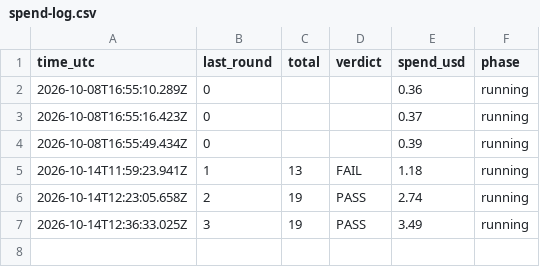
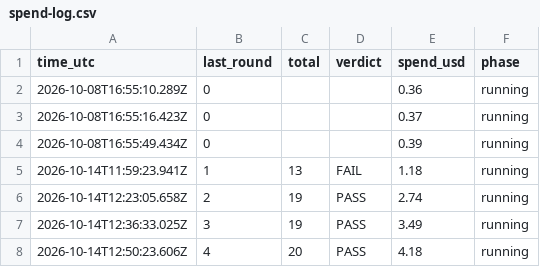
Before and after one commit to and-re-s/tower-defence-exp, a CSV file: harness/spend-log.csv, drawn as a sheet.

```diff
--- a/harness/spend-log.csv
+++ b/harness/spend-log.csv
@@ -7 +7,2 @@ time_utc,last_round,total,verdict,spend_usd,phase
 2026-10-14T12:36:33.025Z,3,19,"PASS",3.49,running
+2026-10-14T12:50:23.606Z,4,20,"PASS",4.18,running
```
Also changed, not shown: 28 other files.
